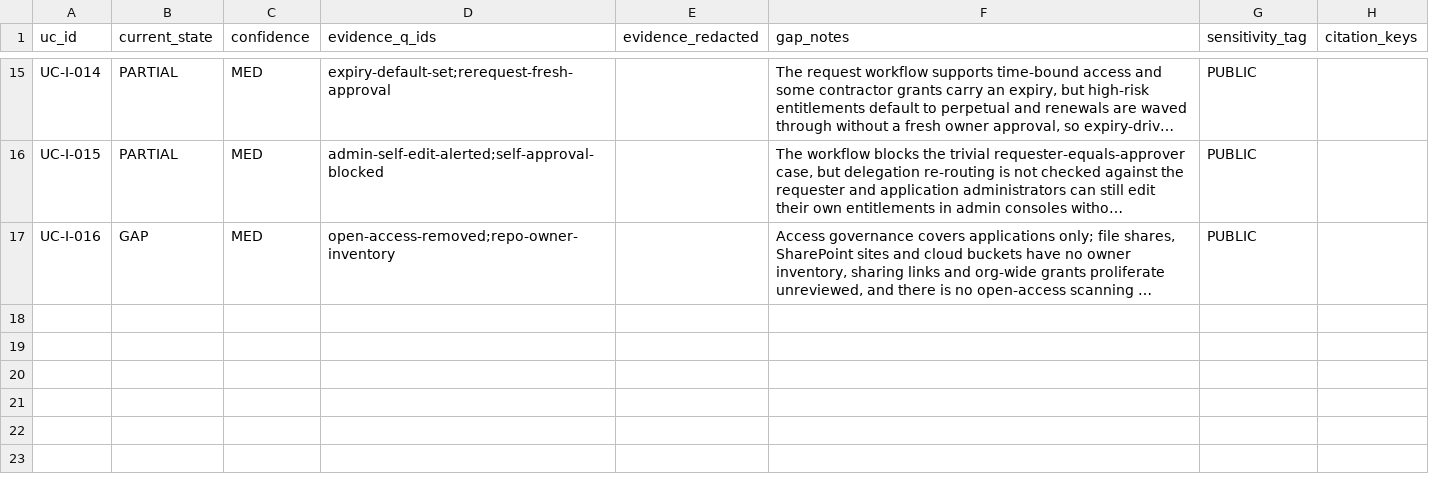
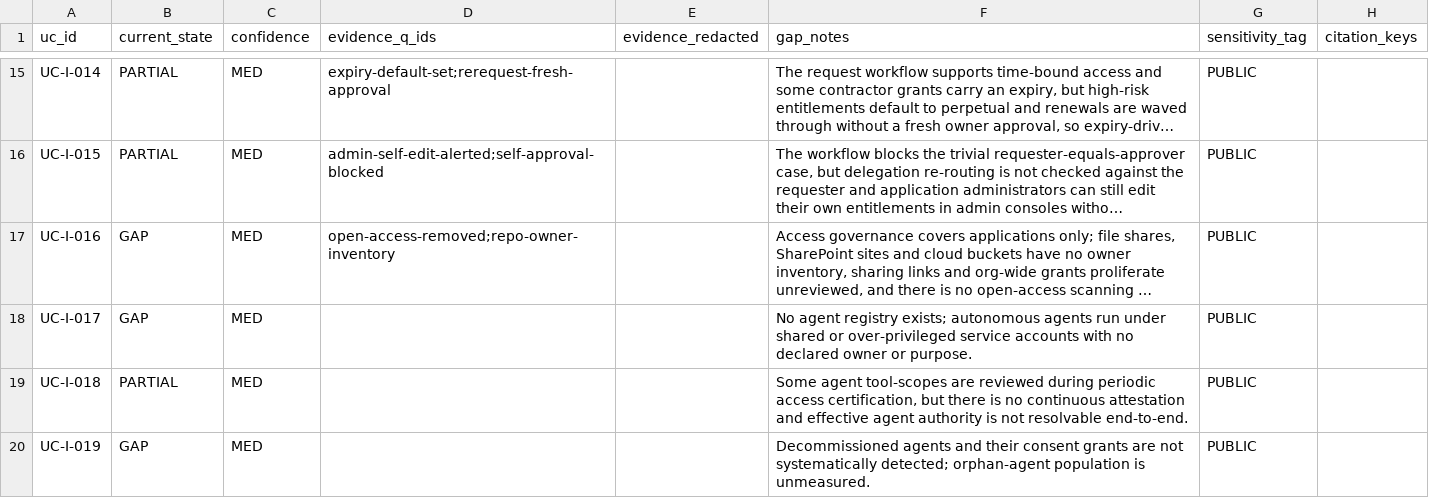
Before and after one commit to cnampalli/secrets-posture-assessment, a CSV file: matrix/domains/iga/current-state.csv, drawn as a sheet; only a part is shown, gaps mark what is left out; long unchanged cells end in …; the diff names each change by its address in the sheet, - before the commit and + after, or states it on an @@ line.

```diff
--- a/matrix/domains/iga/current-state.csv
+++ b/matrix/domains/iga/current-state.csv
+row 18: UC-I-017 | GAP | MED |  |  | No agent registry exists; autonomous agents run under shared or over-privileged service accounts with no declared owner or purpose. | PUBLIC
+row 19: UC-I-018 | PARTIAL | MED |  |  | Some agent tool-scopes are reviewed during periodic access certification, but there is no continuous attestation and effective agent authority is not resolvable end-to-end. | PUBLIC
+row 20: UC-I-019 | GAP | MED |  |  | Decommissioned agents and their consent grants are not systematically detected; orphan-agent population is unmeasured. | PUBLIC
```
Also changed, not shown: matrix/domains/iga/use-cases.csv.
